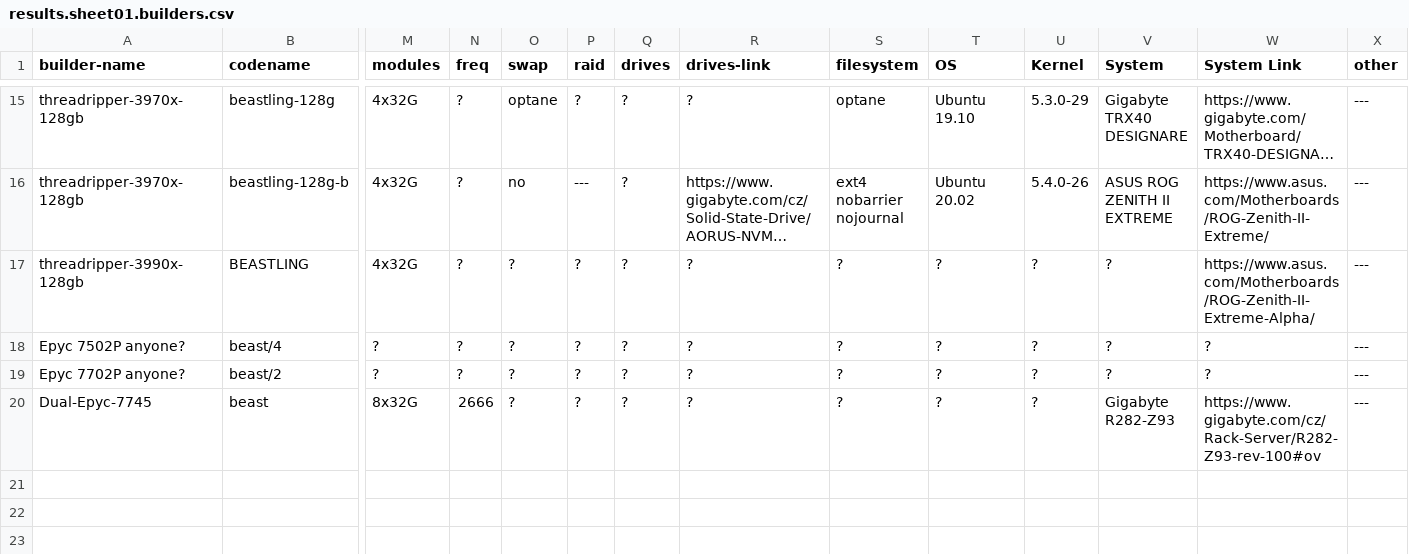
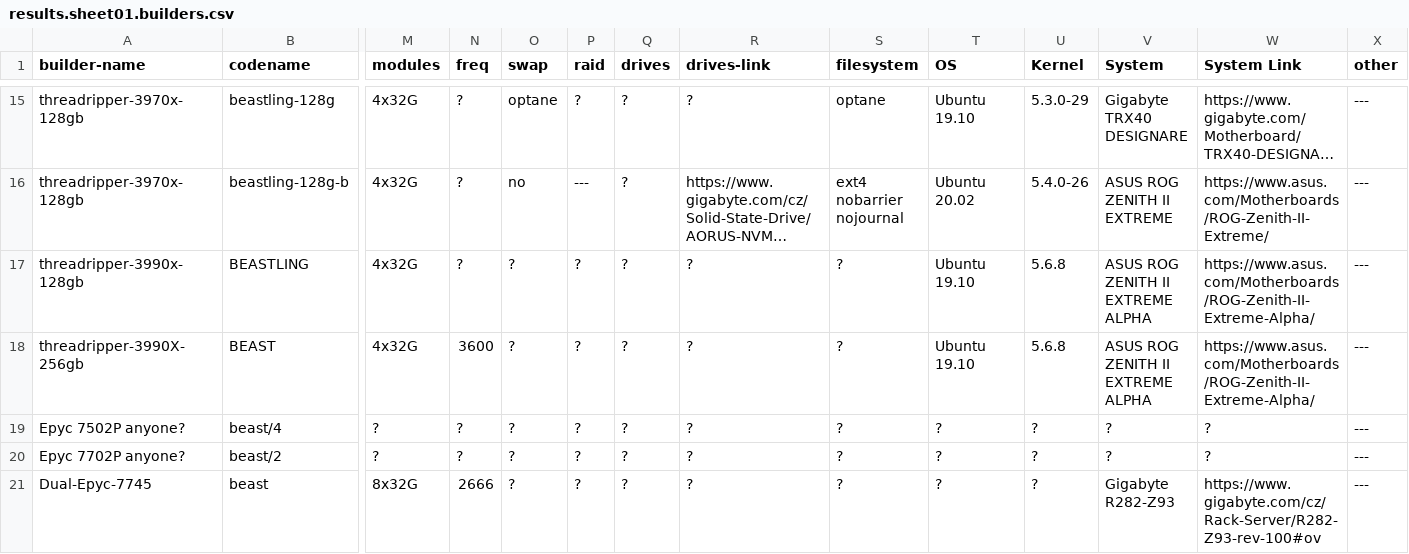
Before and after one commit to shr-project/test-oe-build-time, a CSV file: results.sheet01.builders.csv, drawn as a sheet; only a part is shown, gaps mark what is left out; long unchanged cells end in …; rows hold the shown columns only; the diff names each change by its address in the sheet, - before the commit and + after, or states it on an @@ line.

```diff
--- a/results.sheet01.builders.csv
+++ b/results.sheet01.builders.csv
-T17 (OS): ?
+T17 (OS): Ubuntu 19.10
-U17 (Kernel): ?
+U17 (Kernel): 5.6.8
-V17 (System): ?
+V17 (System): ASUS ROG ZENITH II EXTREME ALPHA
+row 18: threadripper-3990X-256gb | BEAST | 4x32G | 3600 | ? | ? | ? | ? | ? | Ubuntu 19.10 | 5.6.8 | ASUS ROG ZENITH II EXTREME ALPHA | https://www.asus.com/Motherboards/ROG-Zenith-II-Extreme-Alpha/ | ---
```
Also changed, not shown: results.sheet03.time.build.csv, results.sheet04.top20.build-test.csv, 7 other files.
